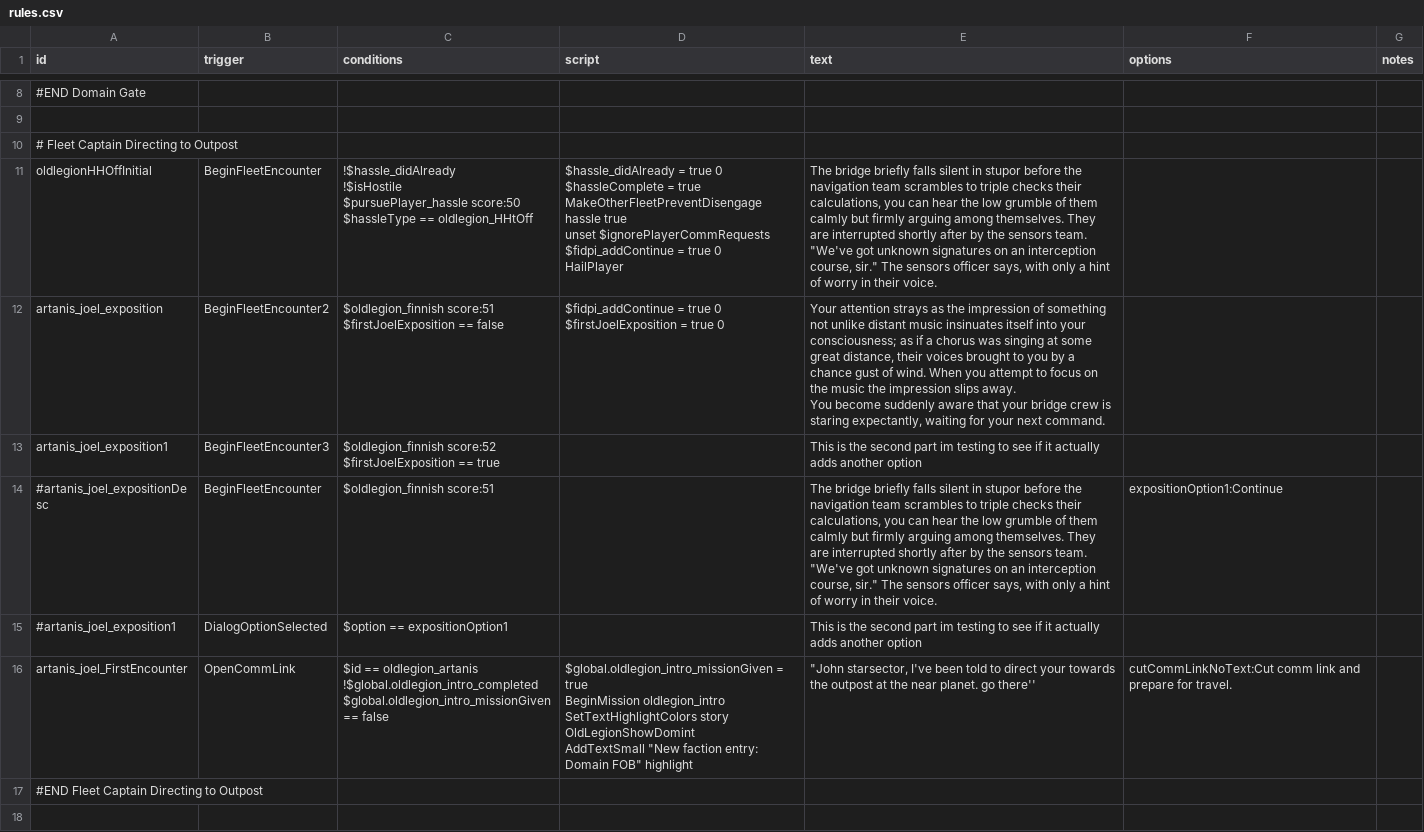
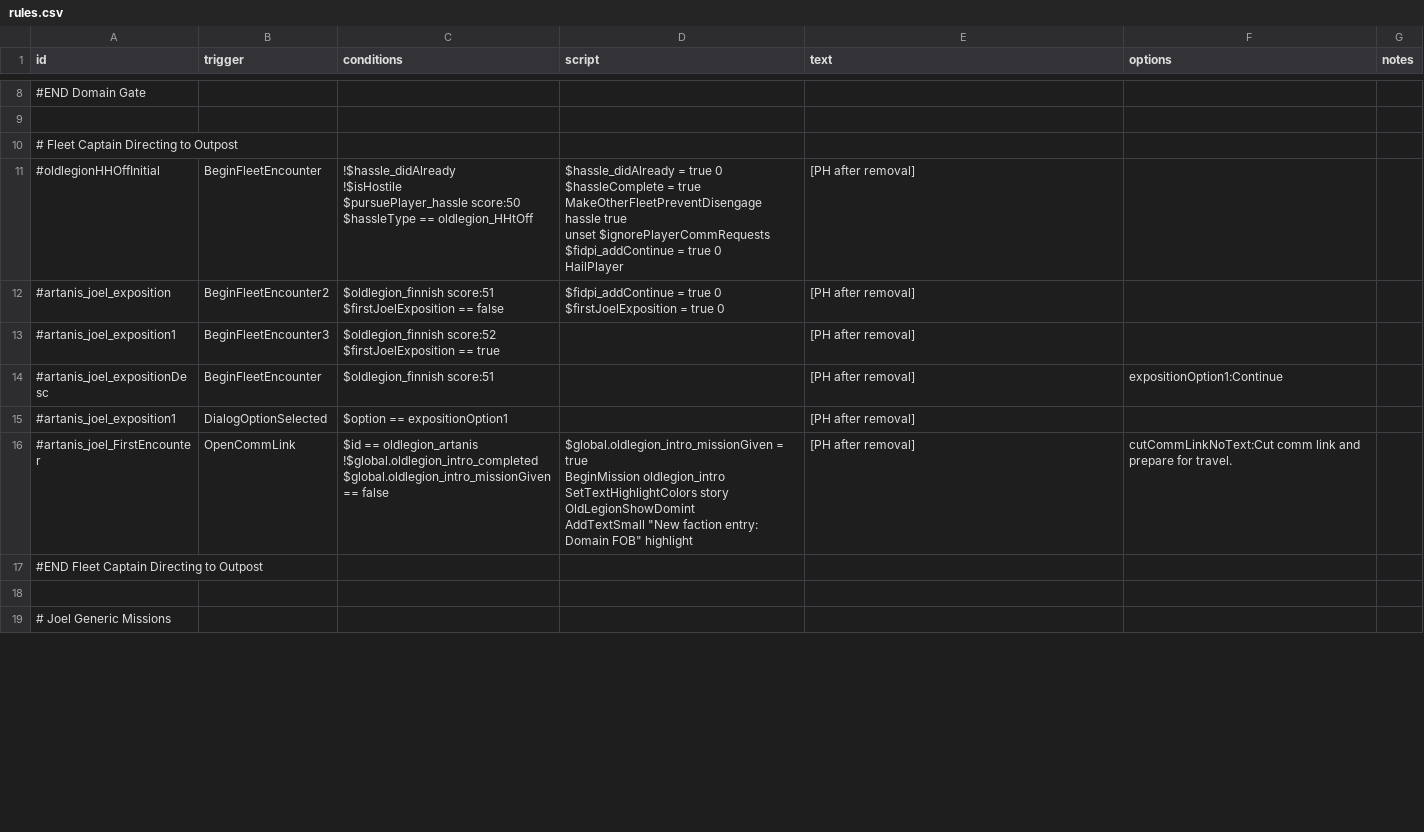
Before and after one commit to GlauberJr25/A-Silent-Siege-indev, a CSV file: data/campaign/rules.csv, drawn as a sheet; only a part is shown, gaps mark what is left out; the shorter side is filled out with more unchanged rows; ↵ is a line break in a cell; the diff covers the shown part only; the diff names each change by its address in the sheet, - before the commit and + after, or states it on an @@ line.

```diff
--- a/data/campaign/rules.csv
+++ b/data/campaign/rules.csv
-A11 (id): oldlegionHHOffInitial
+A11 (id): #oldlegionHHOffInitial
-E11 (text): The bridge briefly falls silent in stupor before the navigation team scrambles to triple checks their calculations, you can hear the low grumble of them calmly but firmly arguing among themselves. They are interrupted shortly after by the sensors team. "We've got unknown signatures on an interception course, sir." The sensors officer says, with only a hint of worry in their voice.
+E11 (text): [PH after removal]
-A12 (id): artanis_joel_exposition
+A12 (id): #artanis_joel_exposition
-E12 (text): Your attention strays as the impression of something not unlike distant music insinuates itself into your consciousness; as if a chorus was singing at some great distance, their voices brought to you by a chance gust of wind. When you attempt to focus on the music the impression slips away. ↵ You become suddenly aware that your bridge crew is staring expectantly, waiting for your next command.
+E12 (text): [PH after removal]
-A13 (id): artanis_joel_exposition1
+A13 (id): #artanis_joel_exposition1
-E13 (text): This is the second part im testing to see if it actually adds another option
+E13 (text): [PH after removal]
-E14 (text): The bridge briefly falls silent in stupor before the navigation team scrambles to triple checks their calculations, you can hear the low grumble of them calmly but firmly arguing among themselves. They are interrupted shortly after by the sensors team. "We've got unknown signatures on an interception course, sir." The sensors officer says, with only a hint of worry in their voice.
+E14 (text): [PH after removal]
-E15 (text): This is the second part im testing to see if it actually adds another option
+E15 (text): [PH after removal]
-A16 (id): artanis_joel_FirstEncounter
+A16 (id): #artanis_joel_FirstEncounter
-E16 (text): "John starsector, I've been told to direct your towards the outpost at the near planet. go there''
+E16 (text): [PH after removal]
```
Also changed, not shown: 7 added rows, 4 removed rows, 2 moved rows and 19 edited cells elsewhere in this file, data/campaign/industries.csv, 4 other files.
